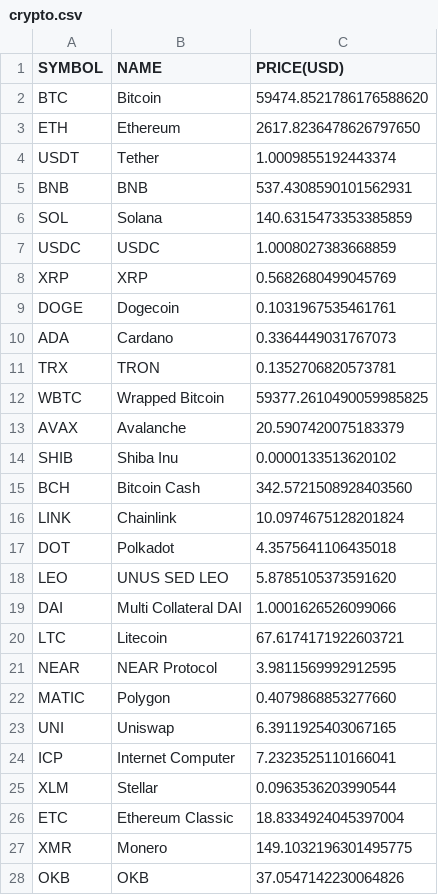
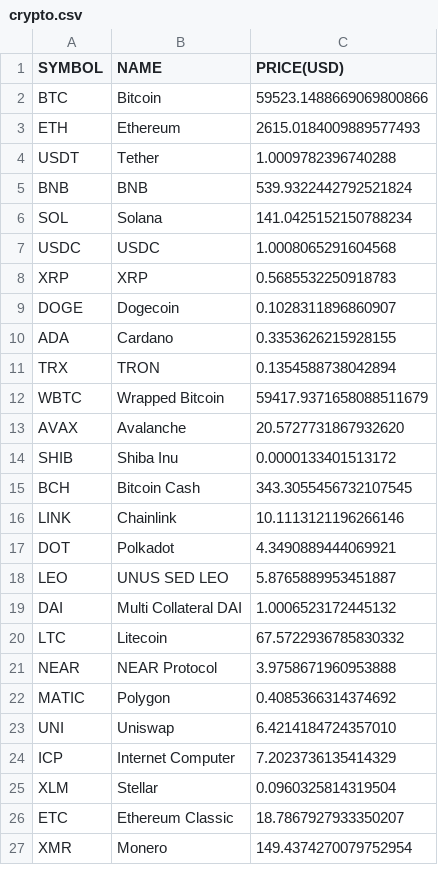
Before and after one commit to chrisliti/Crypto-Test, a CSV file: crypto.csv, drawn as a sheet; only a part is shown; the diff covers the shown part only.

```diff
--- a/crypto.csv
+++ b/crypto.csv
@@ -1,28 +1,27 @@
 SYMBOL,NAME,PRICE(USD)
-BTC,Bitcoin,59474.8521786176588620
-ETH,Ethereum,2617.8236478626797650
-USDT,Tether,1.0009855192443374
-BNB,BNB,537.4308590101562931
-SOL,Solana,140.6315473353385859
-USDC,USDC,1.0008027383668859
-XRP,XRP,0.5682680499045769
-DOGE,Dogecoin,0.1031967535461761
-ADA,Cardano,0.3364449031767073
-TRX,TRON,0.1352706820573781
-WBTC,Wrapped Bitcoin,59377.2610490059985825
-AVAX,Avalanche,20.5907420075183379
-SHIB,Shiba Inu,0.0000133513620102
-BCH,Bitcoin Cash,342.5721508928403560
-LINK,Chainlink,10.0974675128201824
-DOT,Polkadot,4.3575641106435018
-LEO,UNUS SED LEO,5.8785105373591620
-DAI,Multi Collateral DAI,1.0001626526099066
-LTC,Litecoin,67.6174171922603721
-NEAR,NEAR Protocol,3.9811569992912595
-MATIC,Polygon,0.4079868853277660
-UNI,Uniswap,6.3911925403067165
-ICP,Internet Computer,7.2323525110166041
-XLM,Stellar,0.0963536203990544
-ETC,Ethereum Classic,18.8334924045397004
-XMR,Monero,149.1032196301495775
-OKB,OKB,37.0547142230064826
+BTC,Bitcoin,59523.1488669069800866
+ETH,Ethereum,2615.0184009889577493
+USDT,Tether,1.0009782396740288
+BNB,BNB,539.9322442792521824
+SOL,Solana,141.0425152150788234
+USDC,USDC,1.0008065291604568
+XRP,XRP,0.5685532250918783
+DOGE,Dogecoin,0.1028311896860907
+ADA,Cardano,0.3353626215928155
+TRX,TRON,0.1354588738042894
+WBTC,Wrapped Bitcoin,59417.9371658088511679
+AVAX,Avalanche,20.5727731867932620
+SHIB,Shiba Inu,0.0000133401513172
+BCH,Bitcoin Cash,343.3055456732107545
+LINK,Chainlink,10.1113121196266146
+DOT,Polkadot,4.3490889444069921
+LEO,UNUS SED LEO,5.8765889953451887
+DAI,Multi Collateral DAI,1.0006523172445132
+LTC,Litecoin,67.5722936785830332
+NEAR,NEAR Protocol,3.9758671960953888
+MATIC,Polygon,0.4085366314374692
+UNI,Uniswap,6.4214184724357010
+ICP,Internet Computer,7.2023736135414329
+XLM,Stellar,0.0960325814319504
+ETC,Ethereum Classic,18.7867927933350207
+XMR,Monero,149.4374270079752954
```
Also changed, not shown: 9 added rows, 8 removed rows and 65 edited cells elsewhere in this file, crypto dated.csv.
